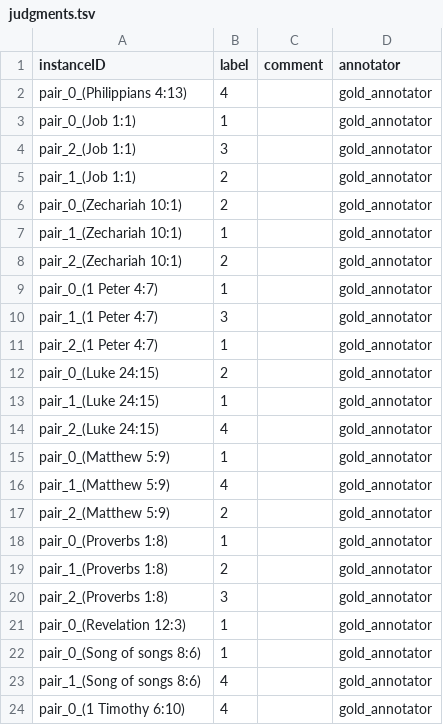
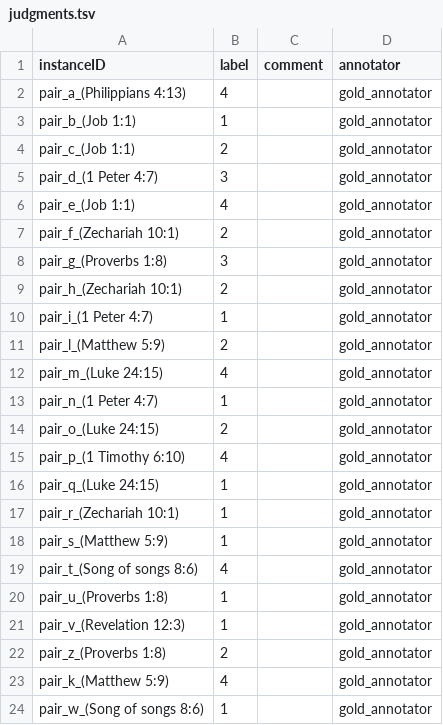
Before and after one commit to FrancescoPeriti/TRoTR, a TSV file: pic/tutorial/judgments.tsv, drawn as a sheet; only a part is shown; the diff covers the shown part only.

```diff
--- a/pic/tutorial/judgments.tsv
+++ b/pic/tutorial/judgments.tsv
@@ -1,24 +1,24 @@
 instanceID	label	comment	annotator
-pair_0_(Philippians 4:13)	4		gold_annotator
-pair_0_(Job 1:1)	1		gold_annotator
-pair_2_(Job 1:1)	3		gold_annotator
-pair_1_(Job 1:1)	2		gold_annotator
-pair_0_(Zechariah 10:1)	2		gold_annotator
-pair_1_(Zechariah 10:1)	1		gold_annotator
-pair_2_(Zechariah 10:1)	2		gold_annotator
-pair_0_(1 Peter 4:7)	1		gold_annotator
-pair_1_(1 Peter 4:7)	3		gold_annotator
-pair_2_(1 Peter 4:7)	1		gold_annotator
-pair_0_(Luke 24:15)	2		gold_annotator
-pair_1_(Luke 24:15)	1		gold_annotator
-pair_2_(Luke 24:15)	4		gold_annotator
-pair_0_(Matthew 5:9)	1		gold_annotator
-pair_1_(Matthew 5:9)	4		gold_annotator
-pair_2_(Matthew 5:9)	2		gold_annotator
-pair_0_(Proverbs 1:8)	1		gold_annotator
-pair_1_(Proverbs 1:8)	2		gold_annotator
-pair_2_(Proverbs 1:8)	3		gold_annotator
-pair_0_(Revelation 12:3)	1		gold_annotator
-pair_0_(Song of songs 8:6)	1		gold_annotator
-pair_1_(Song of songs 8:6)	4		gold_annotator
-pair_0_(1 Timothy 6:10)	4		gold_annotator
+pair_a_(Philippians 4:13)	4		gold_annotator
+pair_b_(Job 1:1)	1		gold_annotator
+pair_c_(Job 1:1)	2		gold_annotator
+pair_d_(1 Peter 4:7)	3		gold_annotator
+pair_e_(Job 1:1)	4		gold_annotator
+pair_f_(Zechariah 10:1)	2		gold_annotator
+pair_g_(Proverbs 1:8)	3		gold_annotator
+pair_h_(Zechariah 10:1)	2		gold_annotator
+pair_i_(1 Peter 4:7)	1		gold_annotator
+pair_l_(Matthew 5:9)	2		gold_annotator
+pair_m_(Luke 24:15)	4		gold_annotator
+pair_n_(1 Peter 4:7)	1		gold_annotator
+pair_o_(Luke 24:15)	2		gold_annotator
+pair_p_(1 Timothy 6:10)	4		gold_annotator
+pair_q_(Luke 24:15)	1		gold_annotator
+pair_r_(Zechariah 10:1)	1		gold_annotator
+pair_s_(Matthew 5:9)	1		gold_annotator
+pair_t_(Song of songs 8:6)	4		gold_annotator
+pair_u_(Proverbs 1:8)	1		gold_annotator
+pair_v_(Revelation 12:3)	1		gold_annotator
+pair_z_(Proverbs 1:8)	2		gold_annotator
+pair_k_(Matthew 5:9)	4		gold_annotator
+pair_w_(Song of songs 8:6)	1		gold_annotator
```
Also changed, not shown: 2 edited cells elsewhere in this file, pic/tutorial/instances.tsv, pic/tutorial/uses.tsv.
